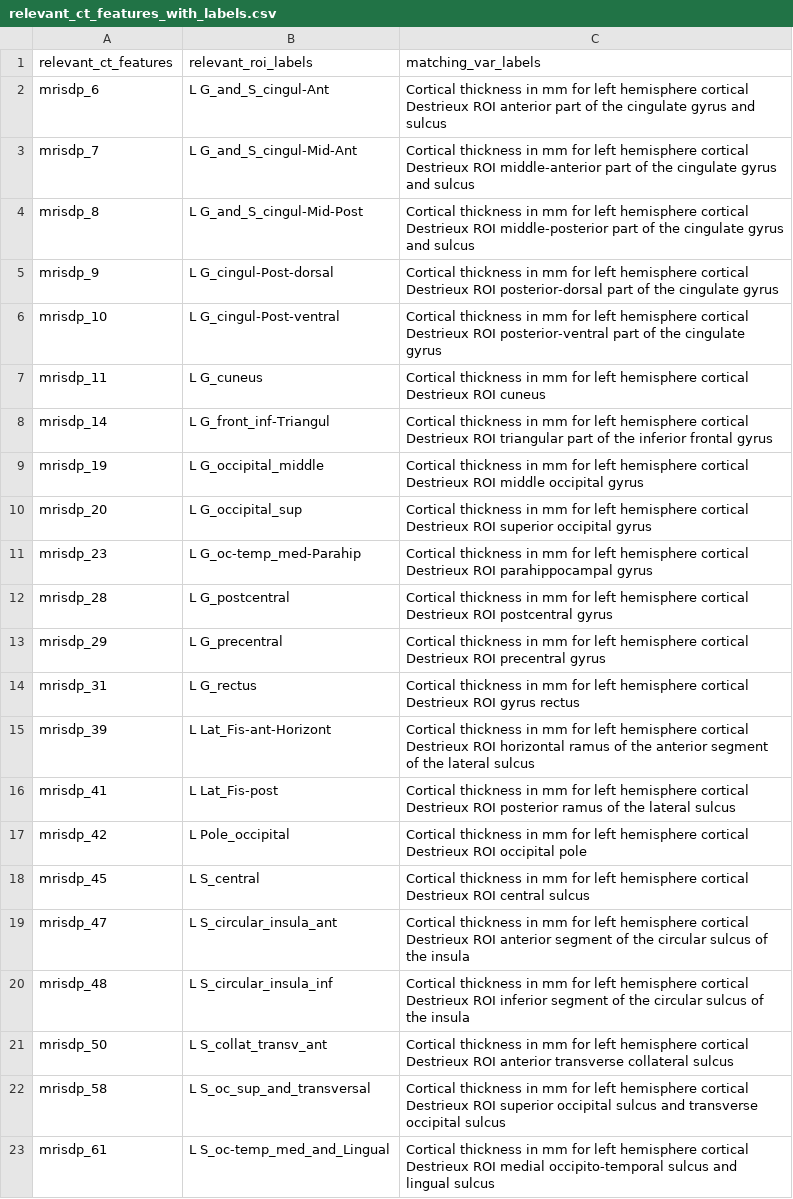
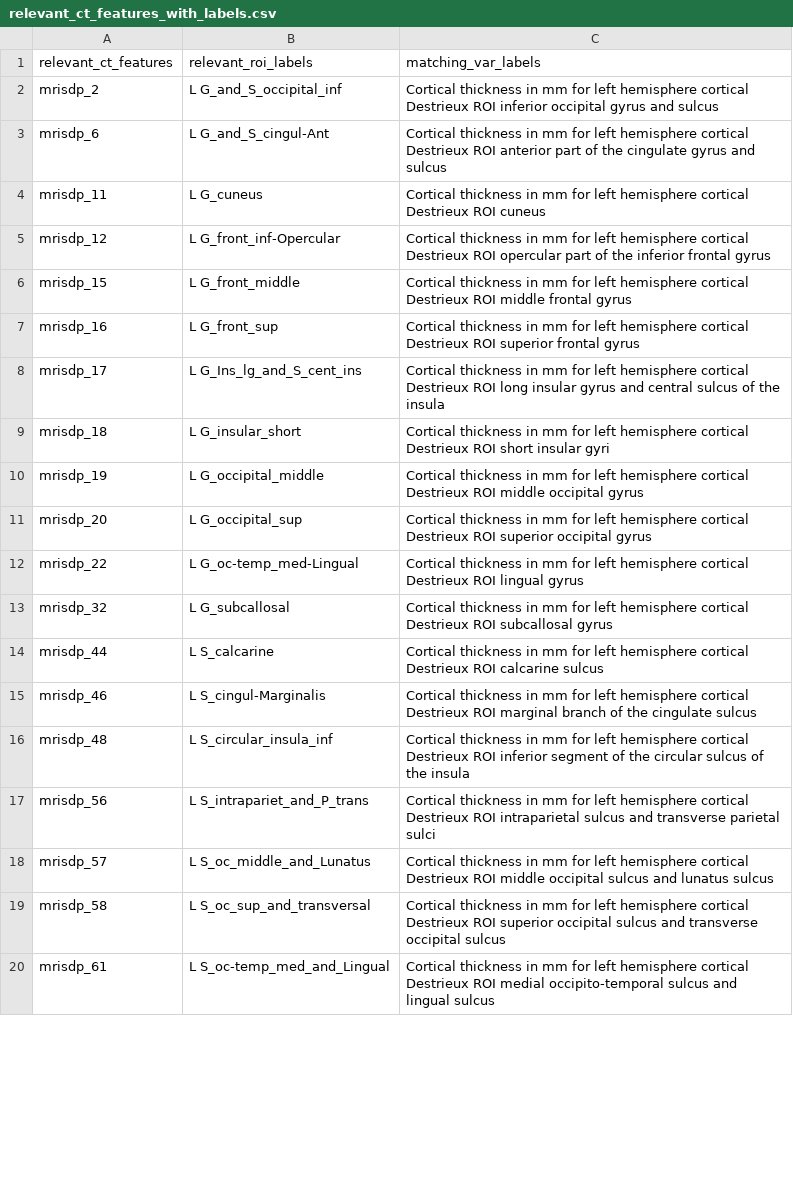
Before and after one commit to Ericdqk001/Normative_modelling_on_depression, a CSV file: src/interpret/files/relevant_ct_features_with_labels.csv, drawn as a sheet; only a part is shown; the diff covers the shown part only.

```diff
--- a/src/interpret/files/relevant_ct_features_with_labels.csv
+++ b/src/interpret/files/relevant_ct_features_with_labels.csv
@@ -1,22 +1,19 @@
 relevant_ct_features,relevant_roi_labels,matching_var_labels
+mrisdp_2,L G_and_S_occipital_inf,Cortical thickness in mm for left hemisphere cortical Destrieux ROI inferior occipital gyrus and sulcus
 mrisdp_6,L G_and_S_cingul-Ant,Cortical thickness in mm for left hemisphere cortical Destrieux ROI anterior part of the cingulate gyrus and sulcus
-mrisdp_7,L G_and_S_cingul-Mid-Ant,Cortical thickness in mm for left hemisphere cortical Destrieux ROI middle-anterior part of the cingulate gyrus and sulcus
-mrisdp_8,L G_and_S_cingul-Mid-Post,Cortical thickness in mm for left hemisphere cortical Destrieux ROI middle-posterior part of the cingulate gyrus and sulcus
-mrisdp_9,L G_cingul-Post-dorsal,Cortical thickness in mm for left hemisphere cortical Destrieux ROI posterior-dorsal part of the cingulate gyrus
-mrisdp_10,L G_cingul-Post-ventral,Cortical thickness in mm for left hemisphere cortical Destrieux ROI posterior-ventral part of the cingulate gyrus
 mrisdp_11,L G_cuneus,Cortical thickness in mm for left hemisphere cortical Destrieux ROI cuneus
-mrisdp_14,L G_front_inf-Triangul,Cortical thickness in mm for left hemisphere cortical Destrieux ROI triangular part of the inferior frontal gyrus
+mrisdp_12,L G_front_inf-Opercular,Cortical thickness in mm for left hemisphere cortical Destrieux ROI opercular part of the inferior frontal gyrus
+mrisdp_15,L G_front_middle,Cortical thickness in mm for left hemisphere cortical Destrieux ROI middle frontal gyrus
+mrisdp_16,L G_front_sup,Cortical thickness in mm for left hemisphere cortical Destrieux ROI superior frontal gyrus
+mrisdp_17,L G_Ins_lg_and_S_cent_ins,Cortical thickness in mm for left hemisphere cortical Destrieux ROI long insular gyrus and central sulcus of the insula
+mrisdp_18,L G_insular_short,Cortical thickness in mm for left hemisphere cortical Destrieux ROI short insular gyri
 mrisdp_19,L G_occipital_middle,Cortical thickness in mm for left hemisphere cortical Destrieux ROI middle occipital gyrus
 mrisdp_20,L G_occipital_sup,Cortical thickness in mm for left hemisphere cortical Destrieux ROI superior occipital gyrus
-mrisdp_23,L G_oc-temp_med-Parahip,Cortical thickness in mm for left hemisphere cortical Destrieux ROI parahippocampal gyrus
-mrisdp_28,L G_postcentral,Cortical thickness in mm for left hemisphere cortical Destrieux ROI postcentral gyrus
-mrisdp_29,L G_precentral,Cortical thickness in mm for left hemisphere cortical Destrieux ROI precentral gyrus
-mrisdp_31,L G_rectus,Cortical thickness in mm for left hemisphere cortical Destrieux ROI gyrus rectus
-mrisdp_39,L Lat_Fis-ant-Horizont,Cortical thickness in mm for left hemisphere cortical Destrieux ROI horizontal ramus of the anterior segment of the lateral sulcus
-mrisdp_41,L Lat_Fis-post,Cortical thickness in mm for left hemisphere cortical Destrieux ROI posterior ramus of the lateral sulcus
-mrisdp_42,L Pole_occipital,Cortical thickness in mm for left hemisphere cortical Destrieux ROI occipital pole
-mrisdp_45,L S_central,Cortical thickness in mm for left hemisphere cortical Destrieux ROI central sulcus
-mrisdp_47,L S_circular_insula_ant,Cortical thickness in mm for left hemisphere cortical Destrieux ROI anterior segment of the circular sulcus of the insula
+mrisdp_22,L G_oc-temp_med-Lingual,Cortical thickness in mm for left hemisphere cortical Destrieux ROI lingual gyrus
+mrisdp_32,L G_subcallosal,Cortical thickness in mm for left hemisphere cortical Destrieux ROI subcallosal gyrus
+mrisdp_44,L S_calcarine,Cortical thickness in mm for left hemisphere cortical Destrieux ROI calcarine sulcus
+mrisdp_46,L S_cingul-Marginalis,Cortical thickness in mm for left hemisphere cortical Destrieux ROI marginal branch of the cingulate sulcus
 mrisdp_48,L S_circular_insula_inf,Cortical thickness in mm for left hemisphere cortical Destrieux ROI inferior segment of the circular sulcus of the insula
-mrisdp_50,L S_collat_transv_ant,Cortical thickness in mm for left hemisphere cortical Destrieux ROI anterior transverse collateral sulcus
+mrisdp_56,L S_intrapariet_and_P_trans,Cortical thickness in mm for left hemisphere cortical Destrieux ROI intraparietal sulcus and transverse parietal sulci
+mrisdp_57,L S_oc_middle_and_Lunatus,Cortical thickness in mm for left hemisphere cortical Destrieux ROI middle occipital sulcus and lunatus sulcus
 mrisdp_58,L S_oc_sup_and_transversal,Cortical thickness in mm for left hemisphere cortical Destrieux ROI superior occipital sulcus and transverse occipital sulcus
```
Also changed, not shown: 18 added rows, 6 removed rows and 24 edited cells elsewhere in this file, 9 other files.
